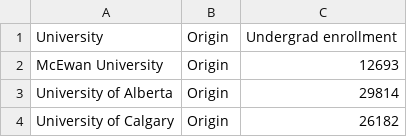
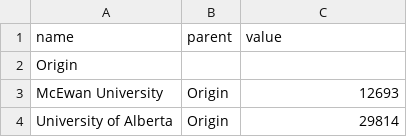
Before and after one commit to pedrovicente151/D3.js, a CSV file: Data Tables for D3.csv, drawn as a sheet; only a part is shown; the shorter side is filled out with more unchanged rows.

Commit message:
Add files via upload

```diff
--- a/Data Tables for D3.csv
+++ b/Data Tables for D3.csv
@@ -1,2 +1,3 @@
-University,Origin,Undergrad enrollment
+name,parent,value
+Origin,,
 McEwan University,Origin,12693
```
